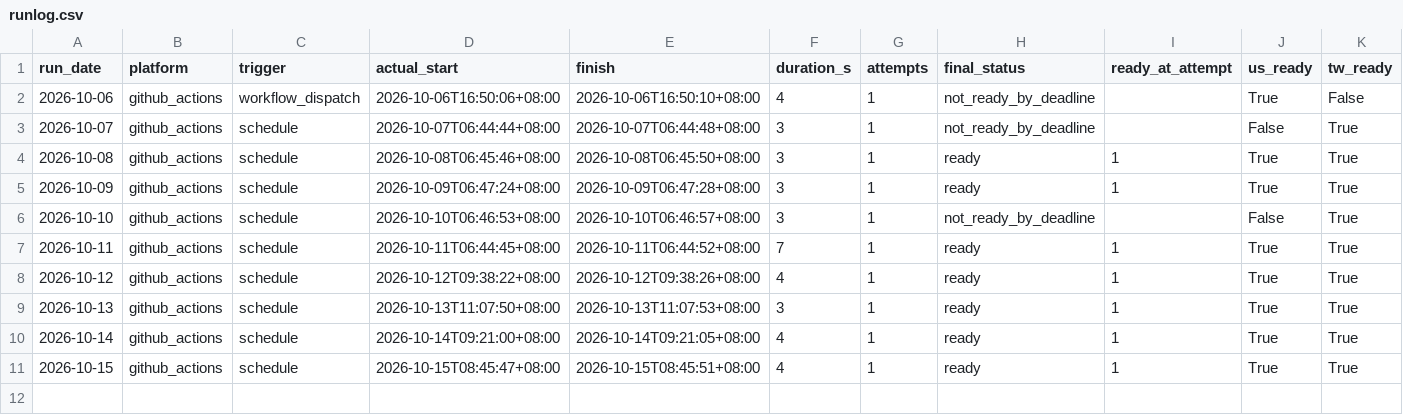
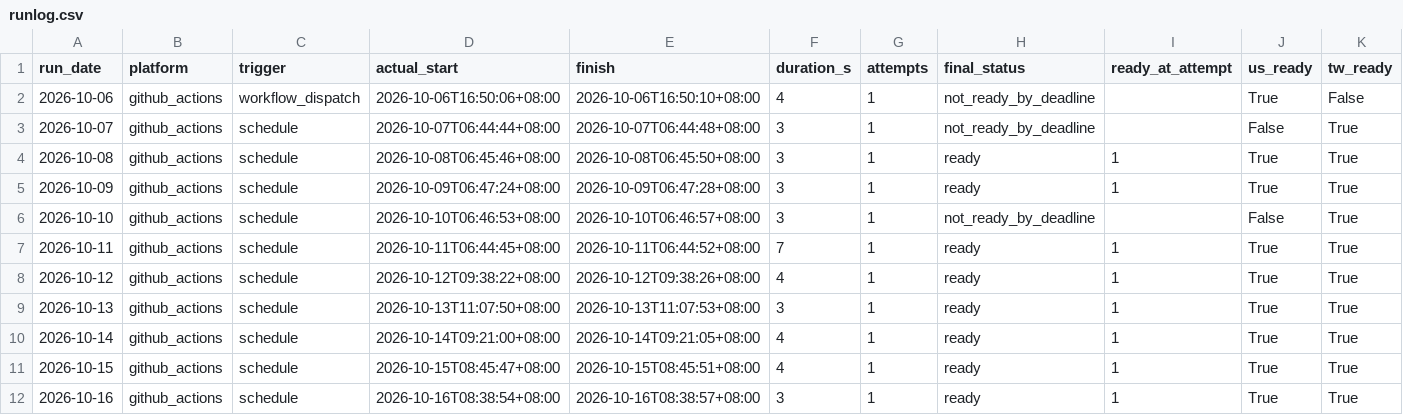
Before and after one commit to curry1012/finmind-trial, a CSV file: data/trial/runlog.csv, drawn as a sheet; only a part is shown; rows hold the shown columns only; the diff names each change by its address in the sheet, - before the commit and + after, or states it on an @@ line.

```diff
--- a/data/trial/runlog.csv
+++ b/data/trial/runlog.csv
+row 12: 2026-10-16 | github_actions | schedule | 2026-10-16T08:38:54+08:00 | 2026-10-16T08:38:57+08:00 | 3 | 1 | ready | 1 | True | True
```
Also changed, not shown: 1 other file.
